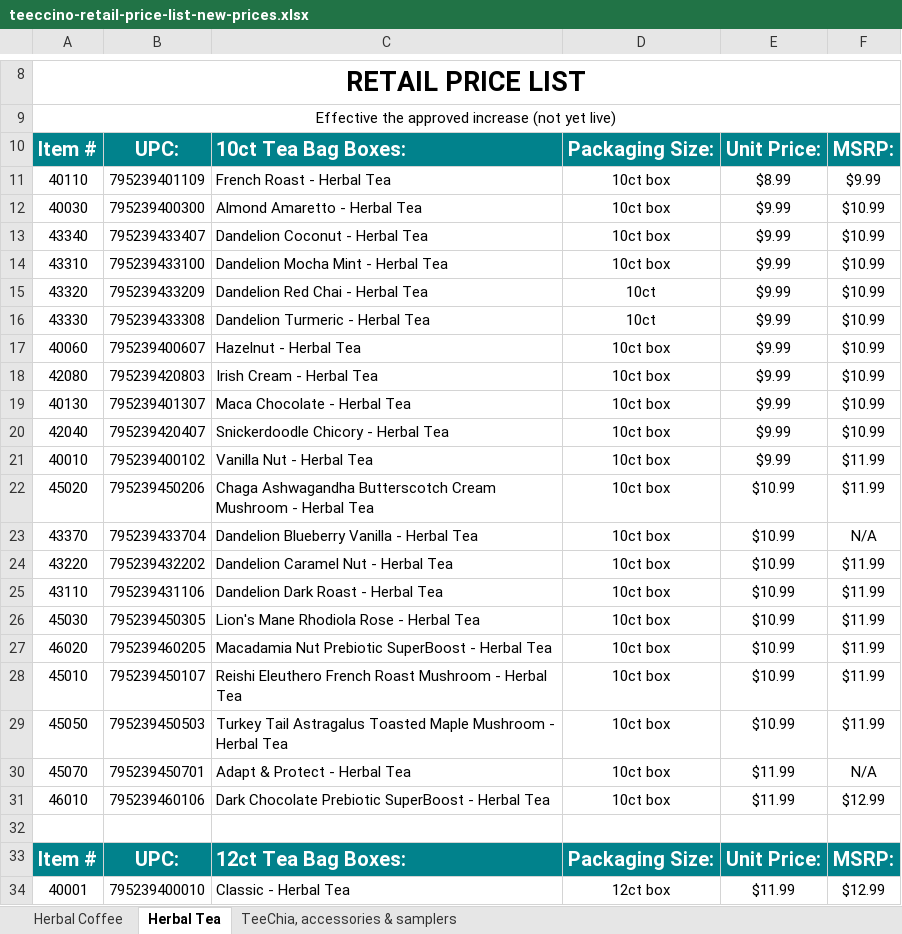
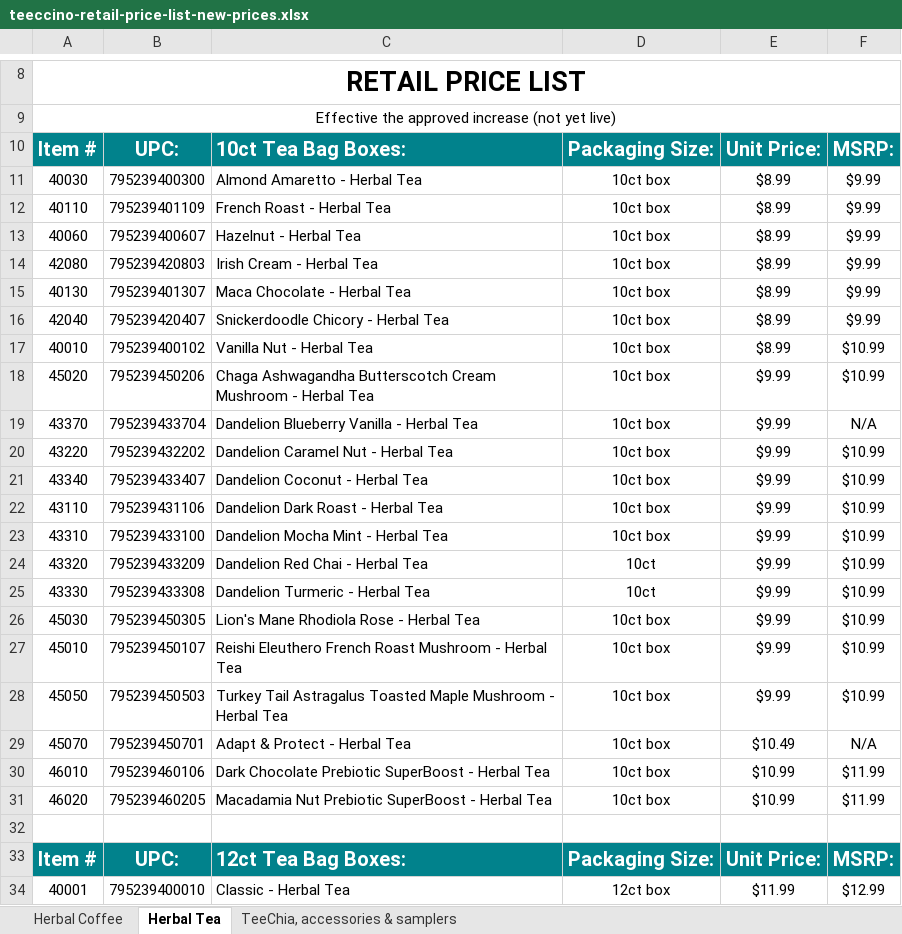
Before and after one commit to jstnadler/teeccino-reports, an Excel workbook: teeccino-retail-price-list-new-prices.xlsx, sheet Herbal Tea, drawn as a sheet; only a part is shown, gaps mark what is left out; values as stored, in another font and other column widths than the file's, no borders; charts and pictures not drawn; removed rows and columns are numbered as before the commit, all else as after; the diff names each change by its address in the sheet, - before the commit and + after, or states it on an @@ line.

```diff
--- a/teeccino-retail-price-list-new-prices.xlsx (sheet Herbal Tea)
+++ b/teeccino-retail-price-list-new-prices.xlsx (sheet Herbal Tea)
+row 11: 40030 | 795239400300 | Almond Amaretto - Herbal Tea | 10ct box | $8.99 | $9.99
+row 13: 40060 | 795239400607 | Hazelnut - Herbal Tea | 10ct box | $8.99 | $9.99
+row 14: 42080 | 795239420803 | Irish Cream - Herbal Tea | 10ct box | $8.99 | $9.99
+row 15: 40130 | 795239401307 | Maca Chocolate - Herbal Tea | 10ct box | $8.99 | $9.99
+row 16: 42040 | 795239420407 | Snickerdoodle Chicory - Herbal Tea | 10ct box | $8.99 | $9.99
+row 17: 40010 | 795239400102 | Vanilla Nut - Herbal Tea | 10ct box | $8.99 | $10.99
+row 18: 45020 | 795239450206 | Chaga Ashwagandha Butterscotch Cream Mushroom - Herbal Tea | 10ct box | $9.99 | $10.99
+row 19: 43370 | 795239433704 | Dandelion Blueberry Vanilla - Herbal Tea | 10ct box | $9.99 | N/A
-A20: 40030
+A20: 43220
-B20: 795239400300
+B20: 795239432202
-C20: Almond Amaretto - Herbal Tea
+C20: Dandelion Caramel Nut - Herbal Tea
+row 22: 43110 | 795239431106 | Dandelion Dark Roast - Herbal Tea | 10ct box | $9.99 | $10.99
-row 17: 40060 | 795239400607 | Hazelnut - Herbal Tea | 10ct box | $9.99 | $10.99
-row 18: 42080 | 795239420803 | Irish Cream - Herbal Tea | 10ct box | $9.99 | $10.99
-row 19: 40130 | 795239401307 | Maca Chocolate - Herbal Tea | 10ct box | $9.99 | $10.99
-row 20: 42040 | 795239420407 | Snickerdoodle Chicory - Herbal Tea | 10ct box | $9.99 | $10.99
-row 21: 40010 | 795239400102 | Vanilla Nut - Herbal Tea | 10ct box | $9.99 | $11.99
-row 22: 45020 | 795239450206 | Chaga Ashwagandha Butterscotch Cream Mushroom - Herbal Tea | 10ct box | $10.99 | $11.99
-row 23: 43370 | 795239433704 | Dandelion Blueberry Vanilla - Herbal Tea | 10ct box | $10.99 | N/A
-row 24: 43220 | 795239432202 | Dandelion Caramel Nut - Herbal Tea | 10ct box | $10.99 | $11.99
-row 25: 43110 | 795239431106 | Dandelion Dark Roast - Herbal Tea | 10ct box | $10.99 | $11.99
-E26: $10.99
+E26: $9.99
-F26: $11.99
+F26: $10.99
+row 27: 45010 | 795239450107 | Reishi Eleuthero French Roast Mushroom - Herbal Tea | 10ct box | $9.99 | $10.99
+row 28: 45050 | 795239450503 | Turkey Tail Astragalus Toasted Maple Mushroom - Herbal Tea | 10ct box | $9.99 | $10.99
+row 29: 45070 | 795239450701 | Adapt & Protect - Herbal Tea | 10ct box | $10.49 | N/A
+row 30: 46010 | 795239460106 | Dark Chocolate Prebiotic SuperBoost - Herbal Tea | 10ct box | $10.99 | $11.99
-row 28: 45010 | 795239450107 | Reishi Eleuthero French Roast Mushroom - Herbal Tea | 10ct box | $10.99 | $11.99
-row 29: 45050 | 795239450503 | Turkey Tail Astragalus Toasted Maple Mushroom - Herbal Tea | 10ct box | $10.99 | $11.99
-row 30: 45070 | 795239450701 | Adapt & Protect - Herbal Tea | 10ct box | $11.99 | N/A
-row 31: 46010 | 795239460106 | Dark Chocolate Prebiotic SuperBoost - Herbal Tea | 10ct box | $11.99 | $12.99
```
Also changed, not shown: shopify-price-list.xlsx, teeccino-retail-price-list.xlsx, 1 other file.
